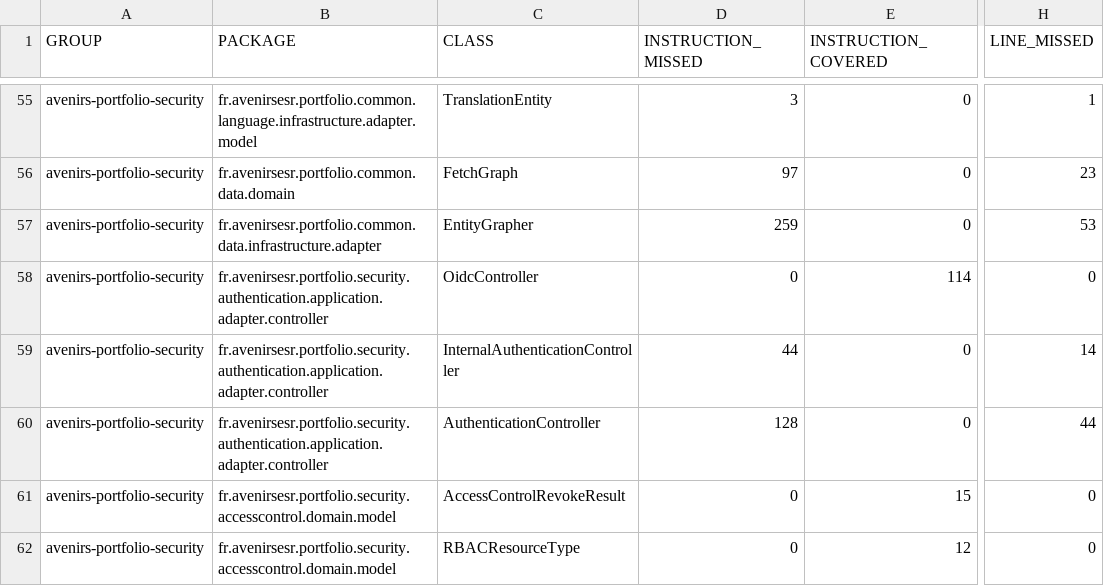
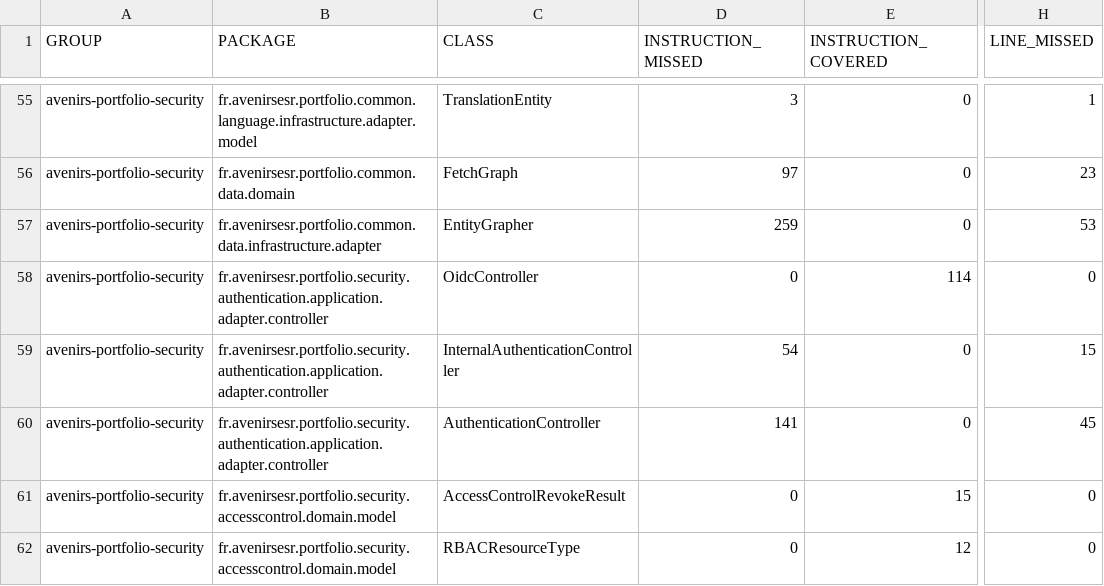
Before and after one commit to avenirs-esr/avenirs-portfolio-security, a CSV file: docs/jacoco-report/jacoco/jacoco.csv, drawn as a sheet; only a part is shown, gaps mark what is left out; the diff names each change by its address in the sheet, - before the commit and + after, or states it on an @@ line.

```diff
--- a/docs/jacoco-report/jacoco/jacoco.csv
+++ b/docs/jacoco-report/jacoco/jacoco.csv
-D59 (INSTRUCTION_MISSED): 44
+D59 (INSTRUCTION_MISSED): 54
-H59 (LINE_MISSED): 14
+H59 (LINE_MISSED): 15
-D60 (INSTRUCTION_MISSED): 128
+D60 (INSTRUCTION_MISSED): 141
-H60 (LINE_MISSED): 44
+H60 (LINE_MISSED): 45
```
Also changed, not shown: 20 other files.
